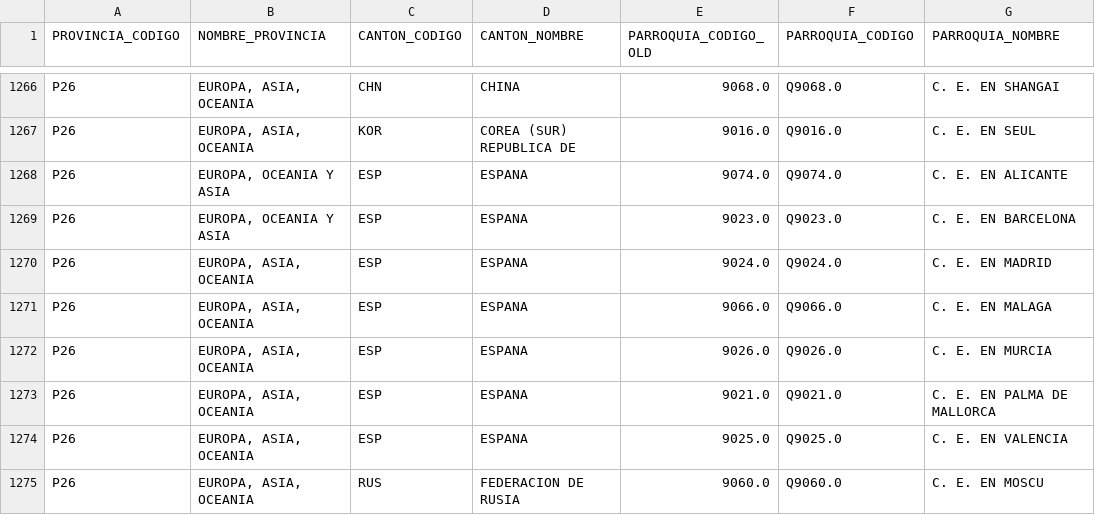
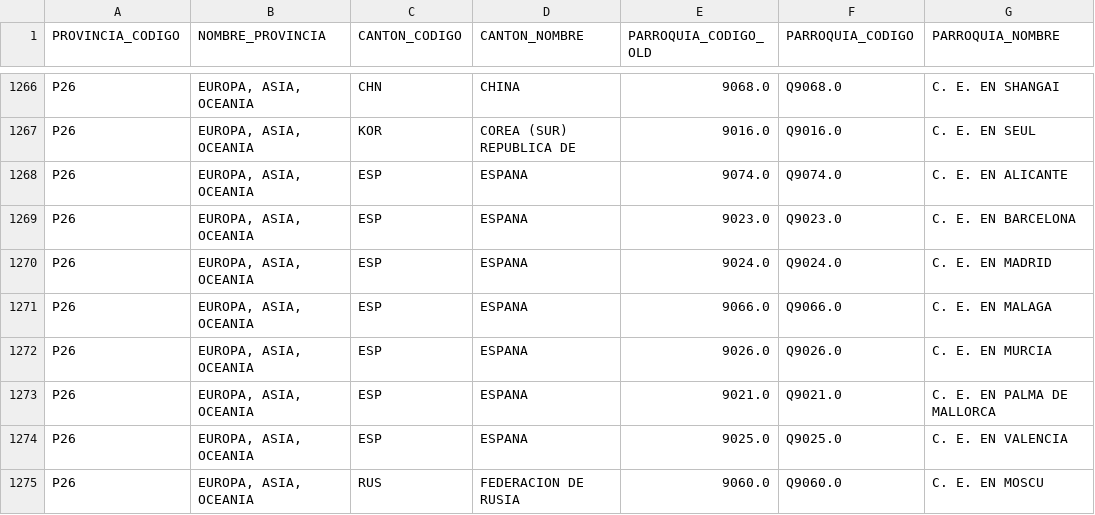
Before and after one commit to kris-aid/ELECU, a CSV file: src/elecu/data/Codigos_estandar/parroquias/std_parroquias.csv, drawn as a sheet; only a part is shown, gaps mark what is left out.

```diff
--- a/src/elecu/data/Codigos_estandar/parroquias/std_parroquias.csv
+++ b/src/elecu/data/Codigos_estandar/parroquias/std_parroquias.csv
@@ -1267,4 +1267,4 @@ P26,"EUROPA, ASIA, OCEANIA",CHN,CHINA,9068.0,Q9068.0,C. E. EN SHANGAI
 P26,"EUROPA, ASIA, OCEANIA",KOR,COREA (SUR) REPUBLICA DE,9016.0,Q9016.0,C. E. EN SEUL
-P26,"EUROPA, OCEANIA Y ASIA",ESP,ESPANA,9074.0,Q9074.0,C. E. EN ALICANTE
-P26,"EUROPA, OCEANIA Y ASIA",ESP,ESPANA,9023.0,Q9023.0,C. E. EN BARCELONA
+P26,"EUROPA, ASIA, OCEANIA",ESP,ESPANA,9074.0,Q9074.0,C. E. EN ALICANTE
+P26,"EUROPA, ASIA, OCEANIA",ESP,ESPANA,9023.0,Q9023.0,C. E. EN BARCELONA
 P26,"EUROPA, ASIA, OCEANIA",ESP,ESPANA,9024.0,Q9024.0,C. E. EN MADRID
```
Also changed, not shown: 11 other files.
